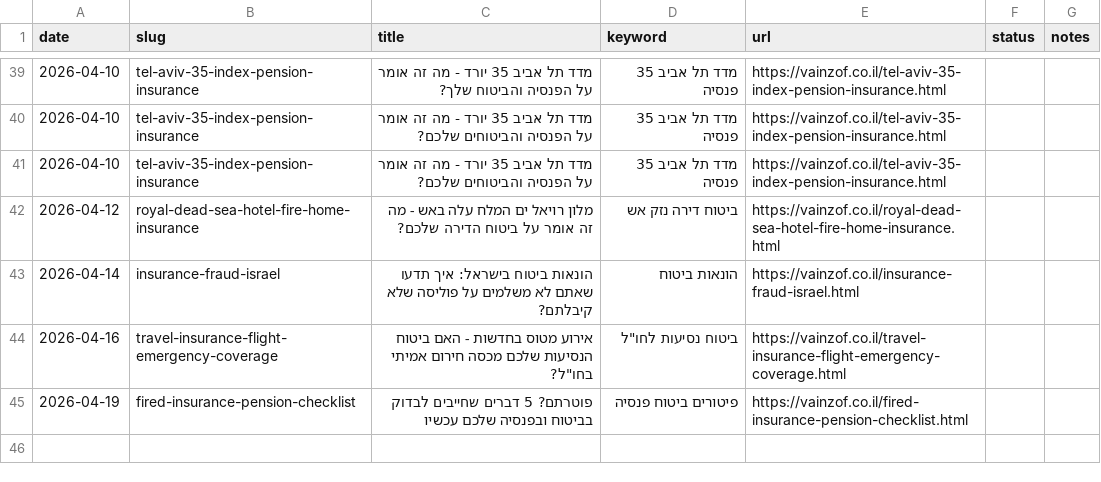
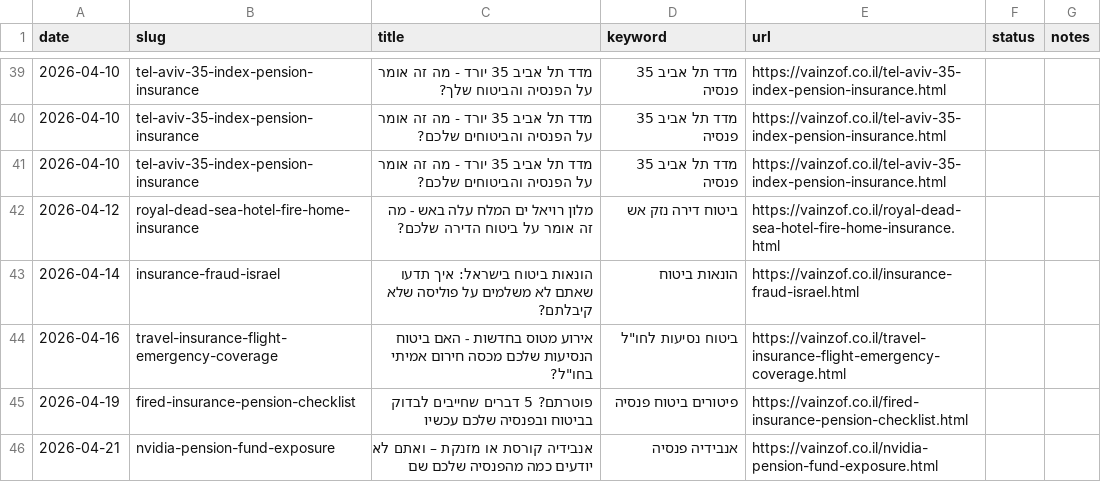
Before and after one commit to reginazaidler/vainzof, a CSV file: reports/generated-articles.csv, drawn as a sheet; only a part is shown, gaps mark what is left out; the diff names each change by its address in the sheet, - before the commit and + after, or states it on an @@ line.

Commit message:
auto: trends report update [2026-04-21 09:26 UTC]

```diff
--- a/reports/generated-articles.csv
+++ b/reports/generated-articles.csv
+row 46: 2026-04-21 | nvidia-pension-fund-exposure | אנבידיה קורסת או מזנקת – ואתם לא יודעים כמה מהפנסיה שלכם שם | אנבידיה פנסיה | https://vainzof.co.il/nvidia-pension-fund-exposure.html
```
Also changed, not shown: 4 other files.
